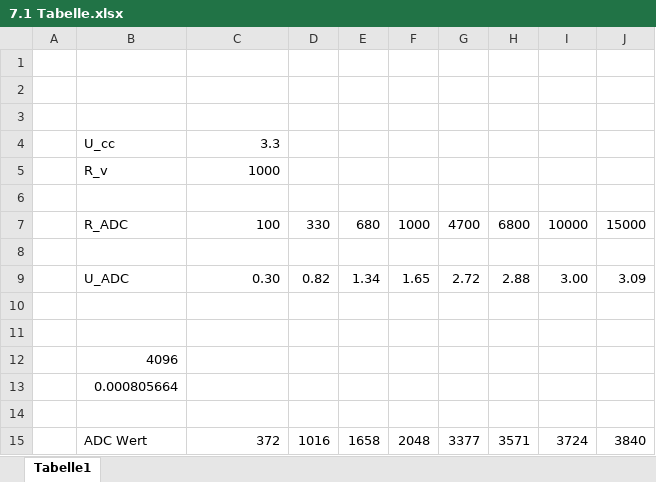
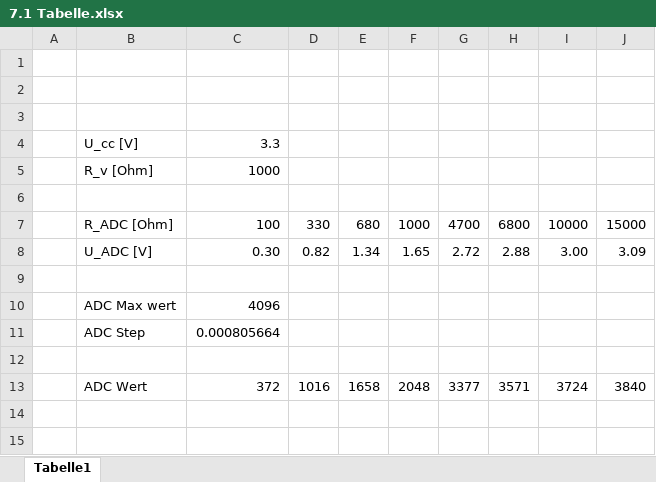
Before and after one commit to Maxcode28/ETIT_WS4, an Excel workbook: 7.1 Tabelle.xlsx, sheet Tabelle1, drawn as a sheet; values as stored, in another font and other column widths than the file's, no borders; charts and pictures not drawn; removed rows and columns are numbered as before the commit, all else as after; the diff names each change by its address in the sheet, - before the commit and + after, or states it on an @@ line.

Commit message:
Add files via upload

```diff
--- a/7.1 Tabelle.xlsx (sheet Tabelle1)
+++ b/7.1 Tabelle.xlsx (sheet Tabelle1)
-B4: U_cc
+B4: U_cc [V]
-B5: R_v
+B5: R_v [Ohm]
-B7: R_ADC
+B7: R_ADC [Ohm]
+row 8:  | U_ADC [V] | 0.30 | 0.82 | 1.34 | 1.65 | 2.72 | 2.88 | 3.00 | 3.09
-row 9:  | U_ADC | 0.30 | 0.82 | 1.34 | 1.65 | 2.72 | 2.88 | 3.00 | 3.09
-row 10: (empty)
+row 10:  | ADC Max wert | 4096
-row 11: (empty)
+row 11:  | ADC Step | 0.000805664
-row 12:  | 4096
-row 13:  | 0.000805664
```
